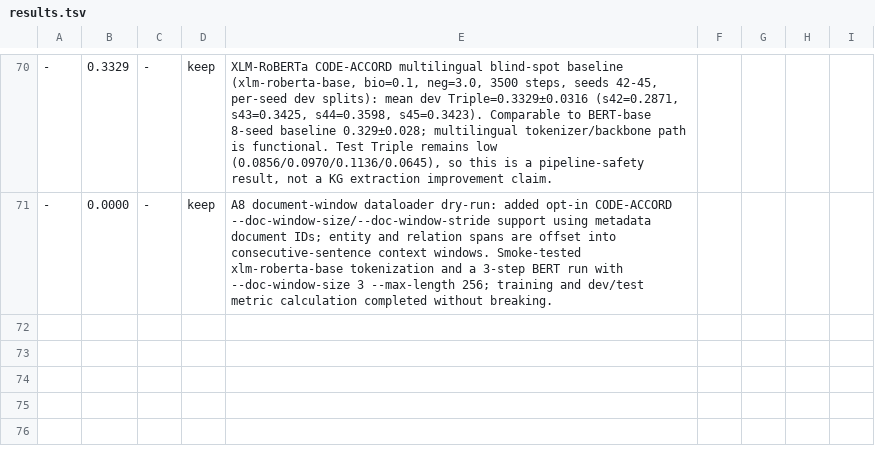
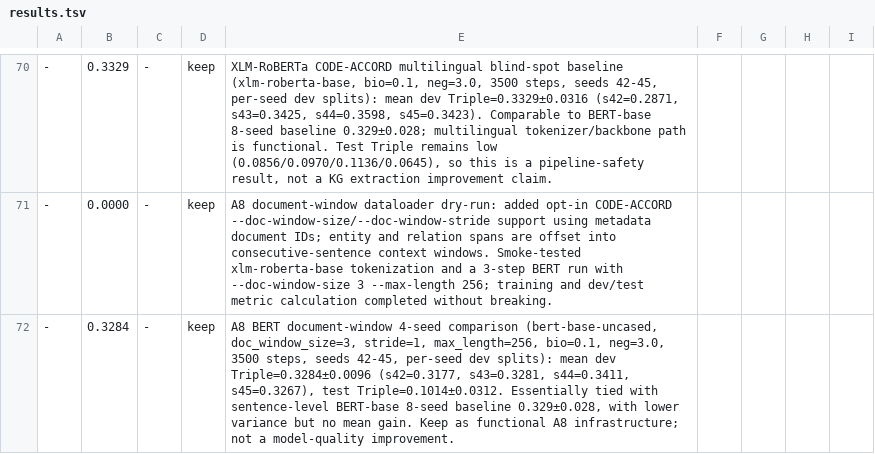
Before and after one commit to mon-jai/autoresearch, a TSV file: results.tsv, drawn as a sheet; only a part is shown, gaps mark what is left out; the diff names each change by its address in the sheet, - before the commit and + after, or states it on an @@ line.

Commit message:
record A8 document-window comparison

```diff
--- a/results.tsv
+++ b/results.tsv
+row 72: - | 0.3284 | - | keep | A8 BERT document-window 4-seed comparison (bert-base-uncased, doc_window_size=3, stride=1, max_length=256, bio=0.1, neg=3.0, 3500 steps, seeds 42-45, per-seed dev splits): mean dev Triple=0.3284±0.0096 (s42=0.3177, s43=0.3281, s44=0.3411, s45=0.3267), test Triple=0.1014±0.0312. Essentially tied with sentence-level BERT-base 8-seed baseline 0.329±0.028, with lower variance but no mean gain. Keep as functional A8 infrastructure; not a model-quality improvement.
```
Also changed, not shown: 2 other files.
